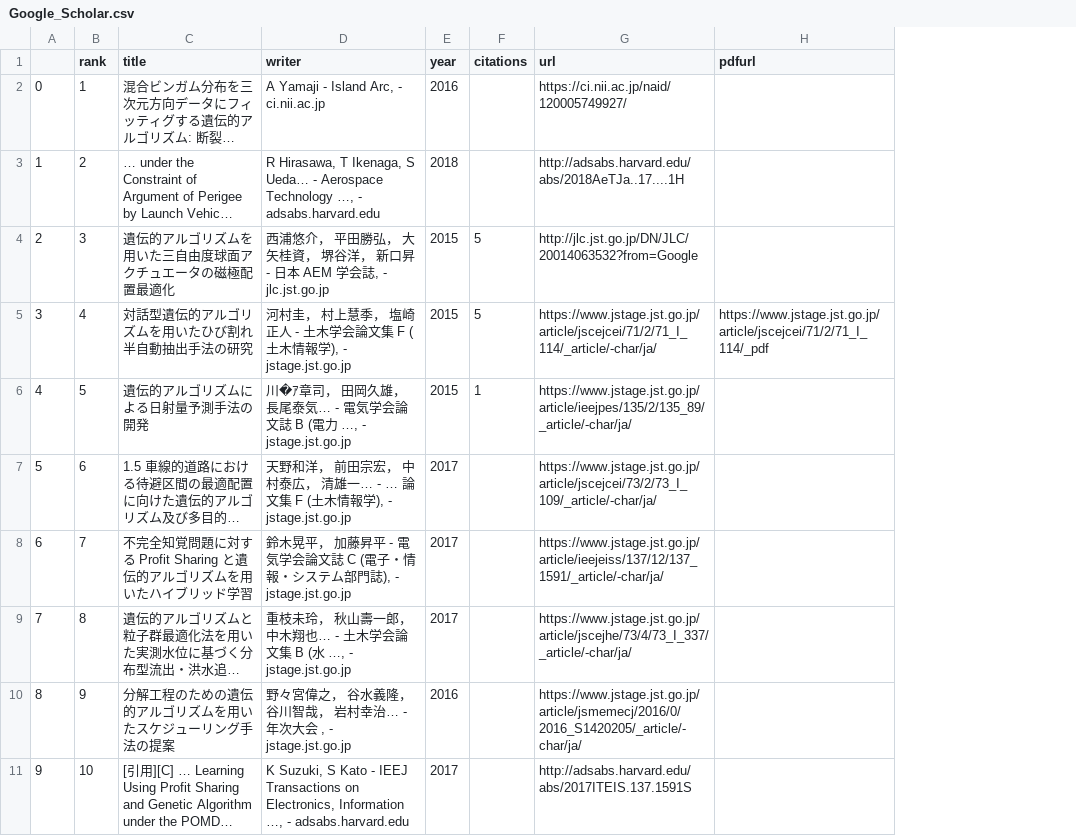
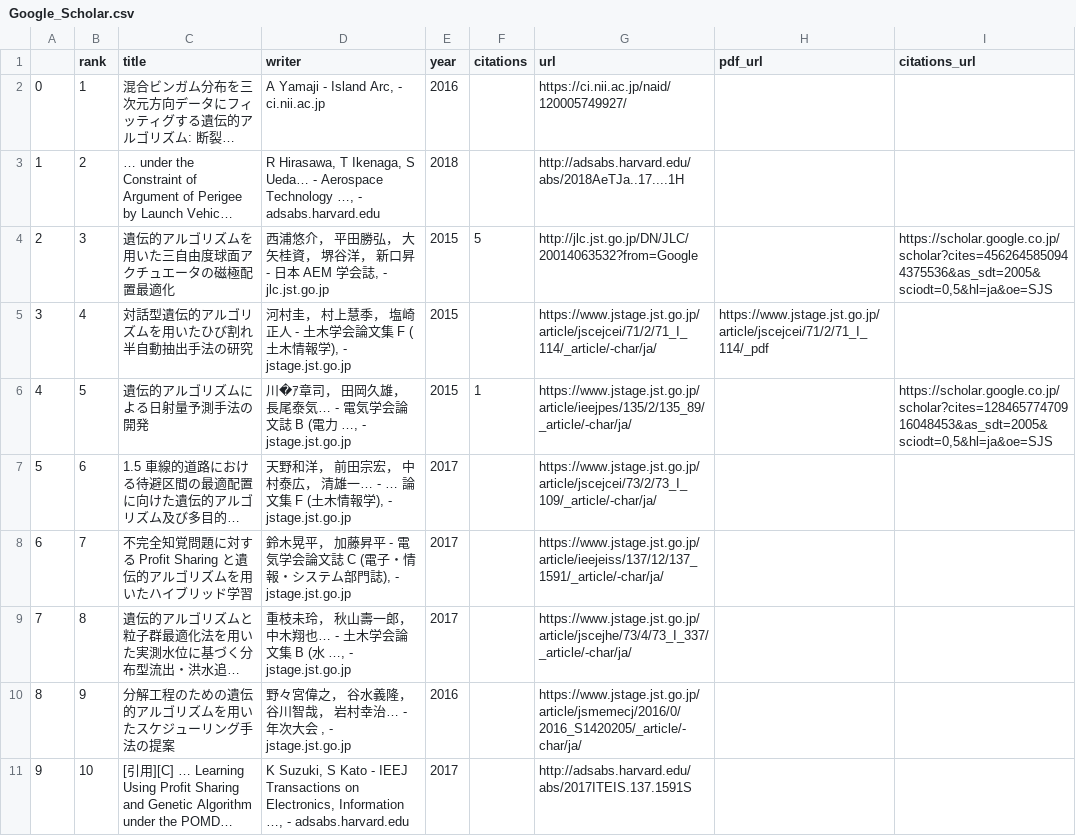
Before and after one commit to ShuDiamonds/Python-program, a CSV file: Googlescholar/Google_Scholar.csv, drawn as a sheet; long unchanged cells end in …; the diff names each change by its address in the sheet, - before the commit and + after, or states it on an @@ line.

```diff
--- a/Googlescholar/Google_Scholar.csv
+++ b/Googlescholar/Google_Scholar.csv
+column I (citations_url), rows 4-6: https://scholar.google.co.jp/scholar?cites=4562645850944375536&as_sdt=2005&sciodt=0,5&hl=ja&oe=SJS |  | https://scholar.google.co.jp/scholar?cites=12846577470916048453&as_sdt=2005&sciodt=0,5&hl=ja&oe=SJS
-H1: pdfurl
+H1: pdf_url
-F5 (citations): 5
+F5 (citations): (empty)
```
Also changed, not shown: 1 other file.
